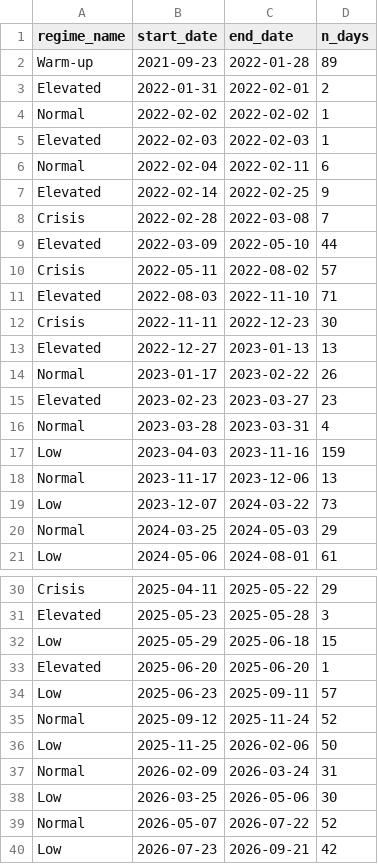
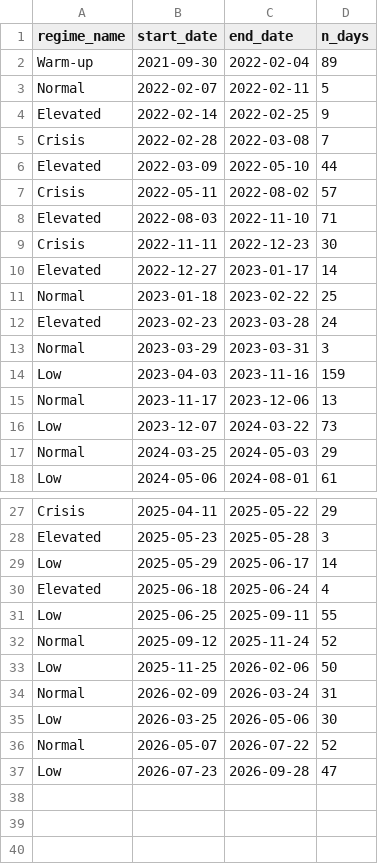
Before and after one commit to EvilSnIzer/quant, a CSV file: data/processed/powerbi/regime_episodes.csv, drawn as a sheet; only a part is shown, gaps mark what is left out.

```diff
--- a/data/processed/powerbi/regime_episodes.csv
+++ b/data/processed/powerbi/regime_episodes.csv
@@ -1,7 +1,4 @@
 regime_name,start_date,end_date,n_days
-Warm-up,2021-09-23,2022-01-28,89
-Elevated,2022-01-31,2022-02-01,2
-Normal,2022-02-02,2022-02-02,1
-Elevated,2022-02-03,2022-02-03,1
-Normal,2022-02-04,2022-02-11,6
+Warm-up,2021-09-30,2022-02-04,89
+Normal,2022-02-07,2022-02-11,5
 Elevated,2022-02-14,2022-02-25,9
@@ -12,6 +9,6 @@ Elevated,2022-08-03,2022-11-10,71
 Crisis,2022-11-11,2022-12-23,30
-Elevated,2022-12-27,2023-01-13,13
-Normal,2023-01-17,2023-02-22,26
-Elevated,2023-02-23,2023-03-27,23
-Normal,2023-03-28,2023-03-31,4
+Elevated,2022-12-27,2023-01-17,14
+Normal,2023-01-18,2023-02-22,25
+Elevated,2023-02-23,2023-03-28,24
+Normal,2023-03-29,2023-03-31,3
 Low,2023-04-03,2023-11-16,159
@@ -31,5 +28,5 @@ Crisis,2025-04-11,2025-05-22,29
 Elevated,2025-05-23,2025-05-28,3
-Low,2025-05-29,2025-06-18,15
-Elevated,2025-06-20,2025-06-20,1
-Low,2025-06-23,2025-09-11,57
+Low,2025-05-29,2025-06-17,14
+Elevated,2025-06-18,2025-06-24,4
+Low,2025-06-25,2025-09-11,55
 Normal,2025-09-12,2025-11-24,52
@@ -39,2 +36,2 @@ Low,2026-03-25,2026-05-06,30
 Normal,2026-05-07,2026-07-22,52
-Low,2026-07-23,2026-09-21,42
+Low,2026-07-23,2026-09-28,47
```
Also changed, not shown: data/processed/benchmark_daily.csv, data/processed/drawdown.csv, 33 other files.
